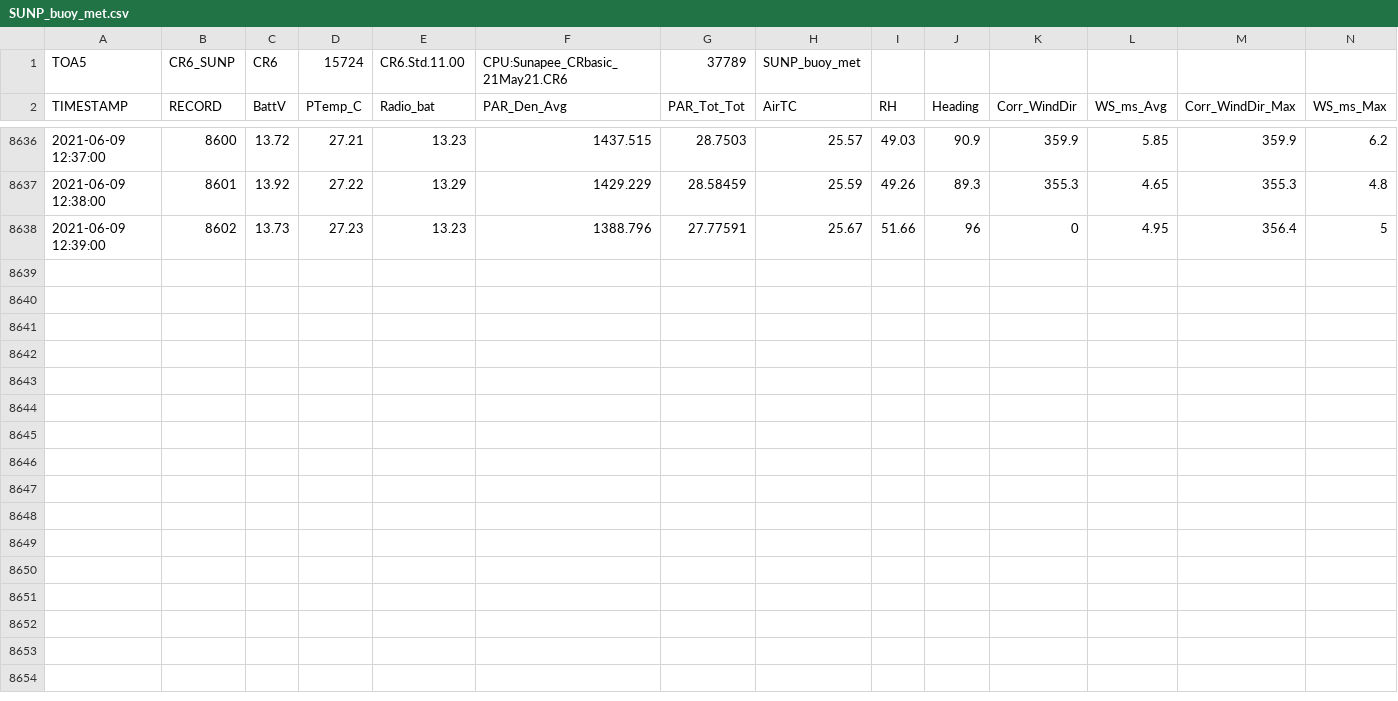
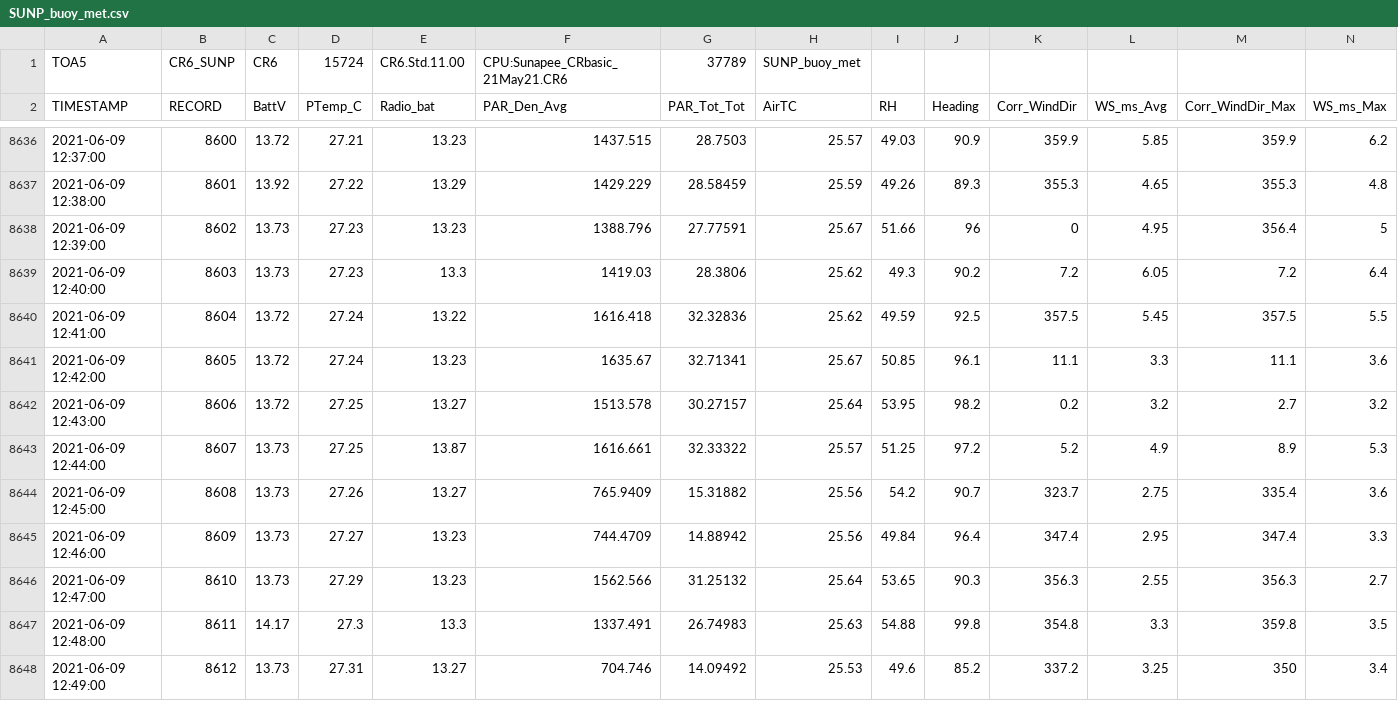
Before and after one commit to FLARE-forecast/SUNP-data, a CSV file: SUNP_buoy_met.csv, drawn as a sheet; only a part is shown, gaps mark what is left out; rows hold the shown columns only; the diff names each change by its address in the sheet, - before the commit and + after, or states it on an @@ line.

```diff
--- a/SUNP_buoy_met.csv
+++ b/SUNP_buoy_met.csv
+row 8639: 2021-06-09 12:40:00 | 8603 | 13.73 | 27.23 | 13.3 | 1419.03 | 28.3806 | 25.62 | 49.3 | 90.2 | 7.2 | 6.05 | 7.2 | 6.4
+row 8640: 2021-06-09 12:41:00 | 8604 | 13.72 | 27.24 | 13.22 | 1616.418 | 32.32836 | 25.62 | 49.59 | 92.5 | 357.5 | 5.45 | 357.5 | 5.5
+row 8641: 2021-06-09 12:42:00 | 8605 | 13.72 | 27.24 | 13.23 | 1635.67 | 32.71341 | 25.67 | 50.85 | 96.1 | 11.1 | 3.3 | 11.1 | 3.6
+row 8642: 2021-06-09 12:43:00 | 8606 | 13.72 | 27.25 | 13.27 | 1513.578 | 30.27157 | 25.64 | 53.95 | 98.2 | 0.2 | 3.2 | 2.7 | 3.2
+row 8643: 2021-06-09 12:44:00 | 8607 | 13.73 | 27.25 | 13.87 | 1616.661 | 32.33322 | 25.57 | 51.25 | 97.2 | 5.2 | 4.9 | 8.9 | 5.3
+row 8644: 2021-06-09 12:45:00 | 8608 | 13.73 | 27.26 | 13.27 | 765.9409 | 15.31882 | 25.56 | 54.2 | 90.7 | 323.7 | 2.75 | 335.4 | 3.6
+row 8645: 2021-06-09 12:46:00 | 8609 | 13.73 | 27.27 | 13.23 | 744.4709 | 14.88942 | 25.56 | 49.84 | 96.4 | 347.4 | 2.95 | 347.4 | 3.3
+row 8646: 2021-06-09 12:47:00 | 8610 | 13.73 | 27.29 | 13.23 | 1562.566 | 31.25132 | 25.64 | 53.65 | 90.3 | 356.3 | 2.55 | 356.3 | 2.7
+row 8647: 2021-06-09 12:48:00 | 8611 | 14.17 | 27.3 | 13.3 | 1337.491 | 26.74983 | 25.63 | 54.88 | 99.8 | 354.8 | 3.3 | 359.8 | 3.5
+row 8648: 2021-06-09 12:49:00 | 8612 | 13.73 | 27.31 | 13.27 | 704.746 | 14.09492 | 25.53 | 49.6 | 85.2 | 337.2 | 3.25 | 350 | 3.4
```
Also changed, not shown: SUNP_buoy_wq.csv.
